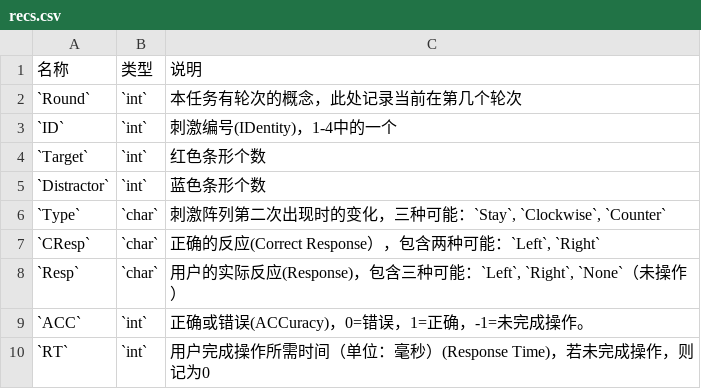
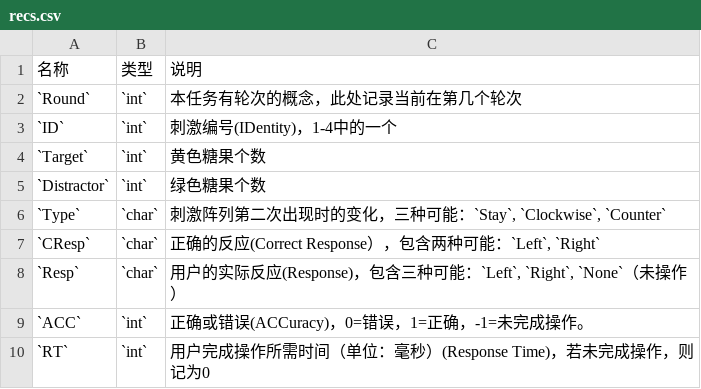
Before and after one commit to iquizoo/docs, a CSV file: data/config/Filtering2/recs.csv, drawn as a sheet.

```diff
--- a/data/config/Filtering2/recs.csv
+++ b/data/config/Filtering2/recs.csv
@@ -3,4 +3,4 @@
 `ID`,`int`,刺激编号(IDentity)，1-4中的一个
-`Target`,`int`,红色条形个数
-`Distractor`,`int`,蓝色条形个数
+`Target`,`int`,黄色糖果个数
+`Distractor`,`int`,绿色糖果个数
 `Type`,`char`,"刺激阵列第二次出现时的变化，三种可能：`Stay`, `Clockwise`, `Counter`"
```
Also changed, not shown: data/config/Filtering/recs.csv, 6 other files.
